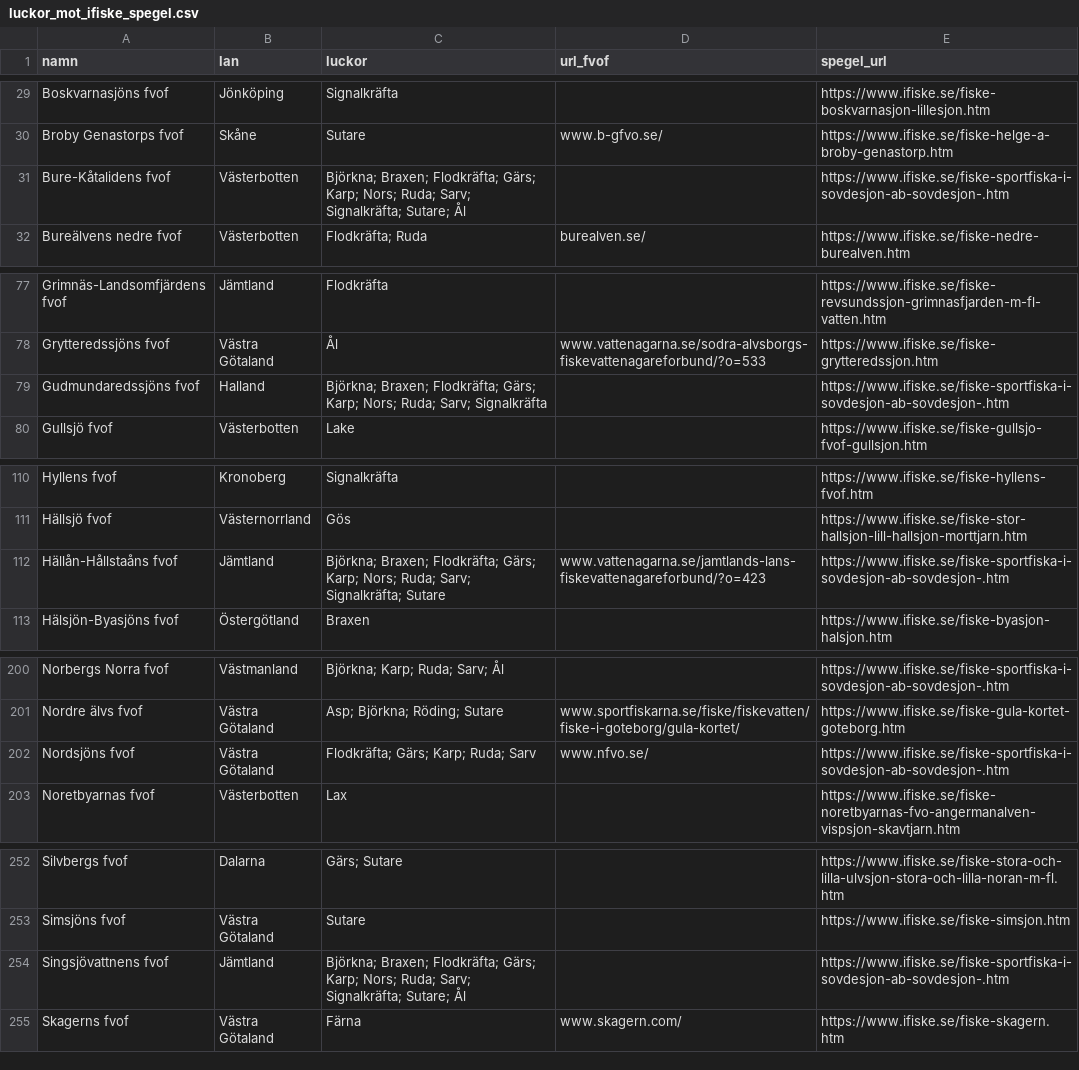
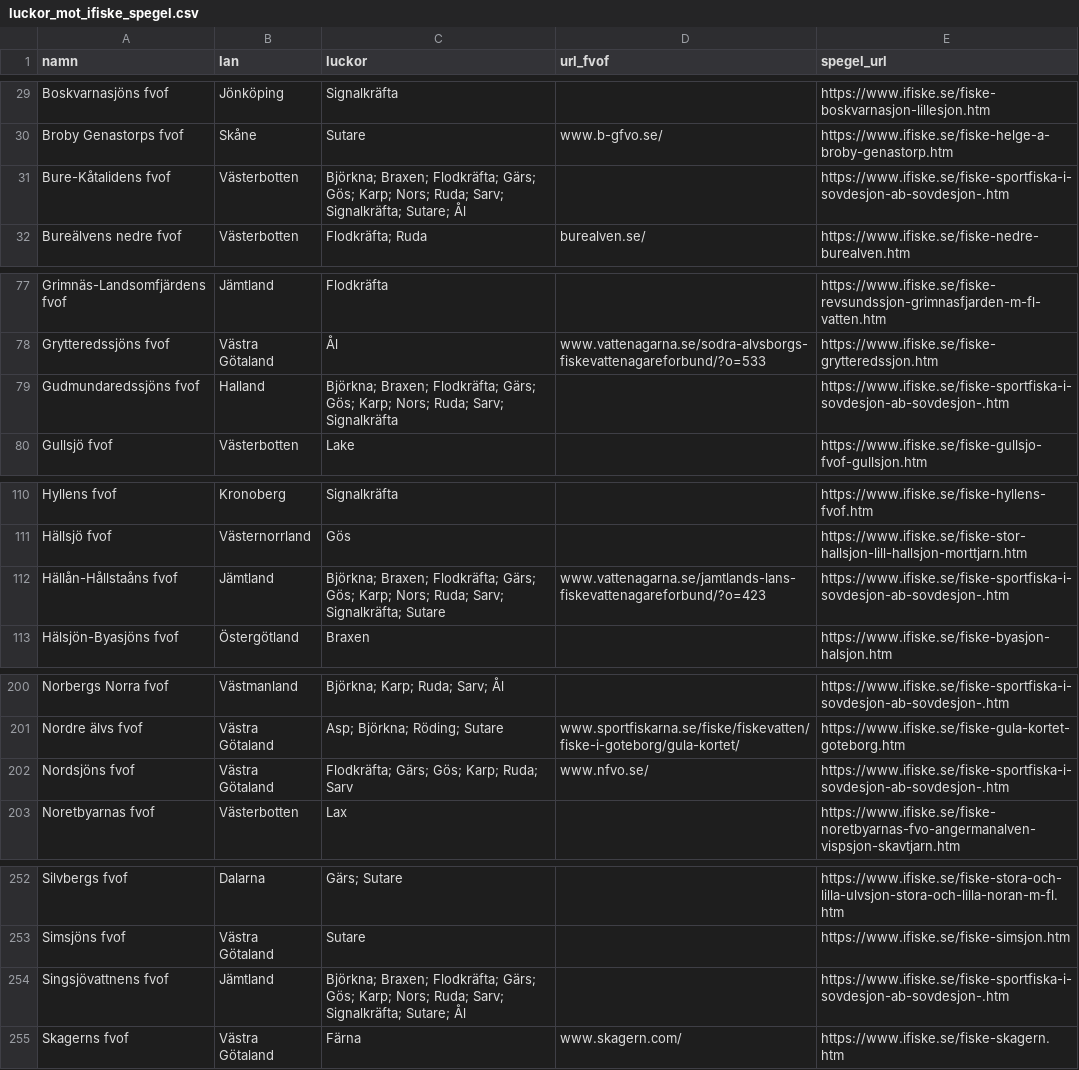
Before and after one commit to Mallegubben/Hugg, a CSV file: data/processed/luckor_mot_ifiske_spegel.csv, drawn as a sheet; only a part is shown, gaps mark what is left out; the diff covers the shown part only.

```diff
--- a/data/processed/luckor_mot_ifiske_spegel.csv
+++ b/data/processed/luckor_mot_ifiske_spegel.csv
@@ -30,3 +30,3 @@ Boskvarnasjöns fvof,Jönköping,Signalkräfta,,https://www.ifiske.se/fiske-bosk
 Broby Genastorps fvof,Skåne,Sutare,www.b-gfvo.se/,https://www.ifiske.se/fiske-helge-a-broby-genastorp.htm
-Bure-Kåtalidens fvof,Västerbotten,Björkna; Braxen; Flodkräfta; Gärs; Karp; Nors; Ruda; Sarv; Signalkräfta; Sutare; Ål,,https://www.ifiske.se/fiske-sportfiska-i-sovdesjon-ab-sovdesjon-.htm
+Bure-Kåtalidens fvof,Västerbotten,Björkna; Braxen; Flodkräfta; Gärs; Gös; Karp; Nors; Ruda; Sarv; Signalkräfta; Sutare; Ål,,https://www.ifiske.se/fiske-sportfiska-i-sovdesjon-ab-sovdesjon-.htm
 Bureälvens nedre fvof,Västerbotten,Flodkräfta; Ruda,burealven.se/,https://www.ifiske.se/fiske-nedre-burealven.htm
@@ -78,3 +78,3 @@ Grimnäs-Landsomfjärdens fvof,Jämtland,Flodkräfta,,https://www.ifiske.se/fisk
 Grytteredssjöns fvof,Västra Götaland,Ål,www.vattenagarna.se/sodra-alvsborgs-fiskevattenagareforbund/?o=533,https://www.ifiske.se/fiske-grytteredssjon.htm
-Gudmundaredssjöns fvof,Halland,Björkna; Braxen; Flodkräfta; Gärs; Karp; Nors; Ruda; Sarv; Signalkräfta,,https://www.ifiske.se/fiske-sportfiska-i-sovdesjon-ab-sovdesjon-.htm
+Gudmundaredssjöns fvof,Halland,Björkna; Braxen; Flodkräfta; Gärs; Gös; Karp; Nors; Ruda; Sarv; Signalkräfta,,https://www.ifiske.se/fiske-sportfiska-i-sovdesjon-ab-sovdesjon-.htm
 Gullsjö fvof,Västerbotten,Lake,,https://www.ifiske.se/fiske-gullsjo-fvof-gullsjon.htm
@@ -111,3 +111,3 @@ Hyllens fvof,Kronoberg,Signalkräfta,,https://www.ifiske.se/fiske-hyllens-fvof.h
 Hällsjö fvof,Västernorrland,Gös,,https://www.ifiske.se/fiske-stor-hallsjon-lill-hallsjon-morttjarn.htm
-Hällån-Hållstaåns fvof,Jämtland,Björkna; Braxen; Flodkräfta; Gärs; Karp; Nors; Ruda; Sarv; Signalkräfta; Sutare,www.vattenagarna.se/jamtlands-lans-fiskevattenagareforbund/?o=423,https://www.ifiske.se/fiske-sportfiska-i-sovdesjon-ab-sovdesjon-.htm
+Hällån-Hållstaåns fvof,Jämtland,Björkna; Braxen; Flodkräfta; Gärs; Gös; Karp; Nors; Ruda; Sarv; Signalkräfta; Sutare,www.vattenagarna.se/jamtlands-lans-fiskevattenagareforbund/?o=423,https://www.ifiske.se/fiske-sportfiska-i-sovdesjon-ab-sovdesjon-.htm
 Hälsjön-Byasjöns fvof,Östergötland,Braxen,,https://www.ifiske.se/fiske-byasjon-halsjon.htm
@@ -201,3 +201,3 @@ Norbergs Norra fvof,Västmanland,Björkna; Karp; Ruda; Sarv; Ål,,https://www.if
 Nordre älvs fvof,Västra Götaland,Asp; Björkna; Röding; Sutare,www.sportfiskarna.se/fiske/fiskevatten/fiske-i-goteborg/gula-kortet/,https://www.ifiske.se/fiske-gula-kortet-goteborg.htm
-Nordsjöns fvof,Västra Götaland,Flodkräfta; Gärs; Karp; Ruda; Sarv,www.nfvo.se/,https://www.ifiske.se/fiske-sportfiska-i-sovdesjon-ab-sovdesjon-.htm
+Nordsjöns fvof,Västra Götaland,Flodkräfta; Gärs; Gös; Karp; Ruda; Sarv,www.nfvo.se/,https://www.ifiske.se/fiske-sportfiska-i-sovdesjon-ab-sovdesjon-.htm
 Noretbyarnas fvof,Västerbotten,Lax,,https://www.ifiske.se/fiske-noretbyarnas-fvo-angermanalven-vispsjon-skavtjarn.htm
@@ -253,3 +253,3 @@ Silvbergs fvof,Dalarna,Gärs; Sutare,,https://www.ifiske.se/fiske-stora-och-lill
 Simsjöns fvof,Västra Götaland,Sutare,,https://www.ifiske.se/fiske-simsjon.htm
-Singsjövattnens fvof,Jämtland,Björkna; Braxen; Flodkräfta; Gärs; Karp; Nors; Ruda; Sarv; Signalkräfta; Sutare; Ål,,https://www.ifiske.se/fiske-sportfiska-i-sovdesjon-ab-sovdesjon-.htm
+Singsjövattnens fvof,Jämtland,Björkna; Braxen; Flodkräfta; Gärs; Gös; Karp; Nors; Ruda; Sarv; Signalkräfta; Sutare; Ål,,https://www.ifiske.se/fiske-sportfiska-i-sovdesjon-ab-sovdesjon-.htm
 Skagerns fvof,Västra Götaland,Färna,www.skagern.com/,https://www.ifiske.se/fiske-skagern.htm
```
Also changed, not shown: 6 edited cells elsewhere in this file, 8 other files.
